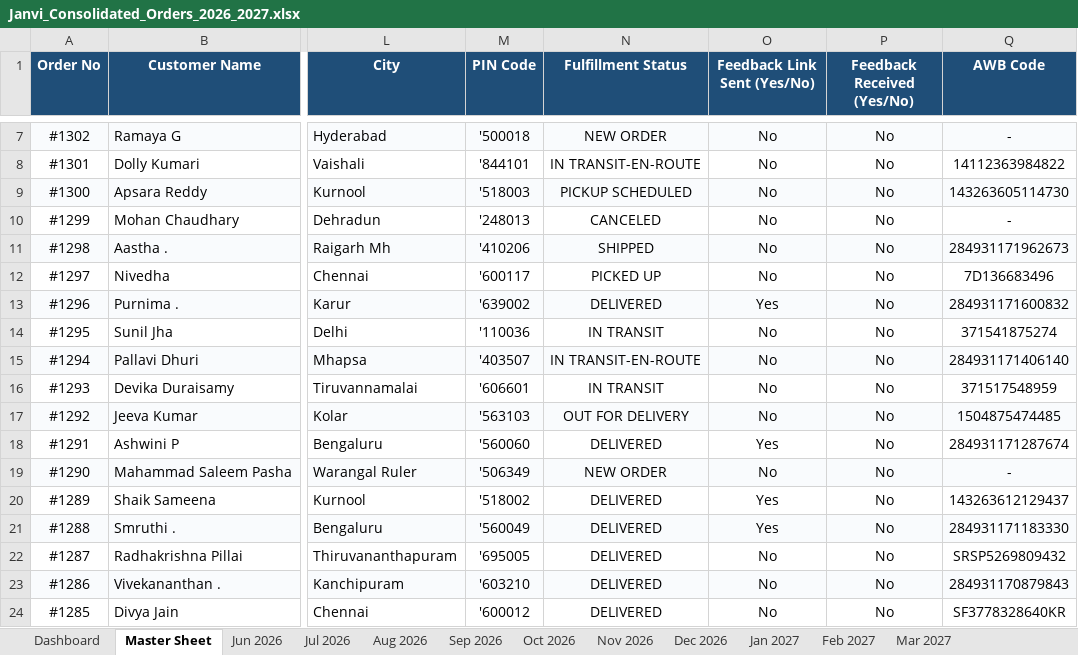
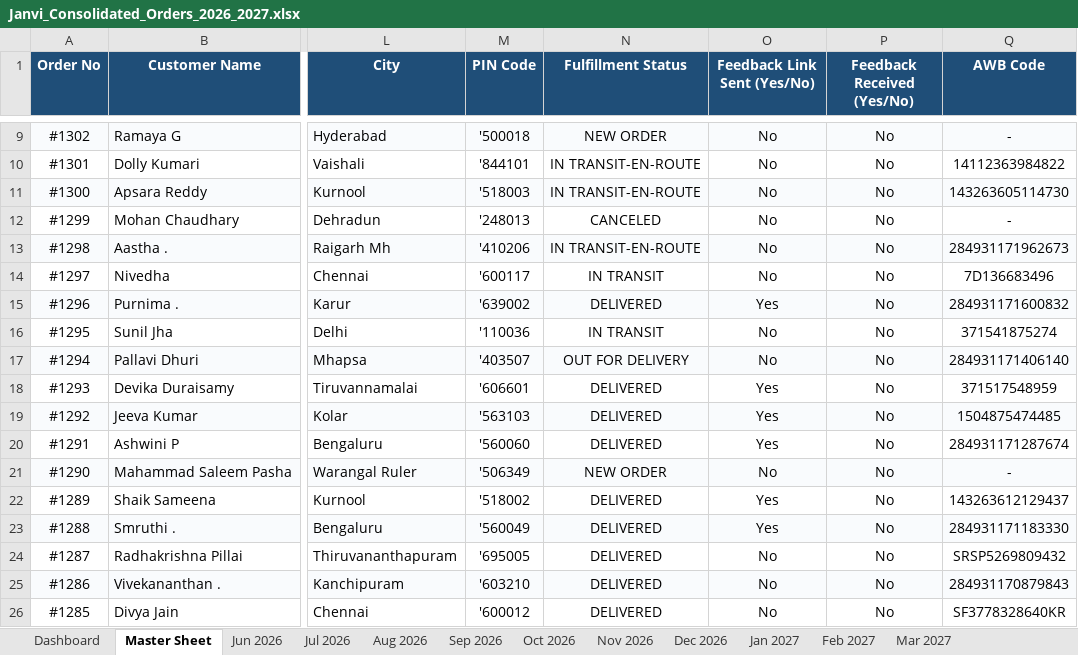
Before and after one commit to nrm-web/JANVI-AIKA-Website-Orders, an Excel workbook: Janvi_Consolidated_Orders_2026_2027.xlsx, sheet Master Sheet, drawn as a sheet; only a part is shown, gaps mark what is left out; values as stored, in another font and other column widths than the file's, no borders; addresses are those after the commit; the diff covers the shown part only; the diff names each change by its address in the sheet, - before the commit and + after, or states it on an @@ line.

Commit message:
Auto-update consolidated order data and 4see Magic Dashboard Master file

```diff
--- a/Janvi_Consolidated_Orders_2026_2027.xlsx (sheet Master Sheet)
+++ b/Janvi_Consolidated_Orders_2026_2027.xlsx (sheet Master Sheet)
-N11 (Fulfillment Status): PICKUP SCHEDULED
+N11 (Fulfillment Status): IN TRANSIT-EN-ROUTE
-N13 (Fulfillment Status): SHIPPED
+N13 (Fulfillment Status): IN TRANSIT-EN-ROUTE
-N14 (Fulfillment Status): PICKED UP
+N14 (Fulfillment Status): IN TRANSIT
-N17 (Fulfillment Status): IN TRANSIT-EN-ROUTE
+N17 (Fulfillment Status): OUT FOR DELIVERY
-N18 (Fulfillment Status): IN TRANSIT
+N18 (Fulfillment Status): DELIVERED
-O18:O19 (Feedback Link Sent (Yes/No)): No
+O18:O19 (Feedback Link Sent (Yes/No)): Yes
-N19 (Fulfillment Status): OUT FOR DELIVERY
+N19 (Fulfillment Status): DELIVERED
```
Also changed, not shown: 2 added rows and 17 edited cells elsewhere in this sheet, sheet Aug 2026, sheet Dashboard, sheet Jul 2026, Janvi_4see_Magic_Dashboard_Master.xlsx, 1 other file.
